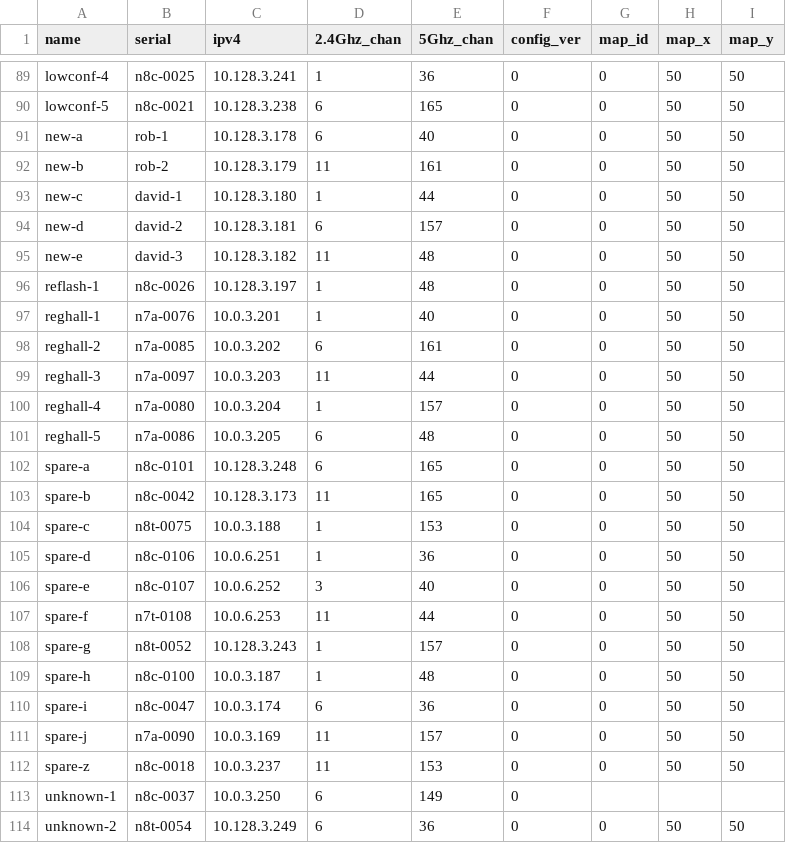
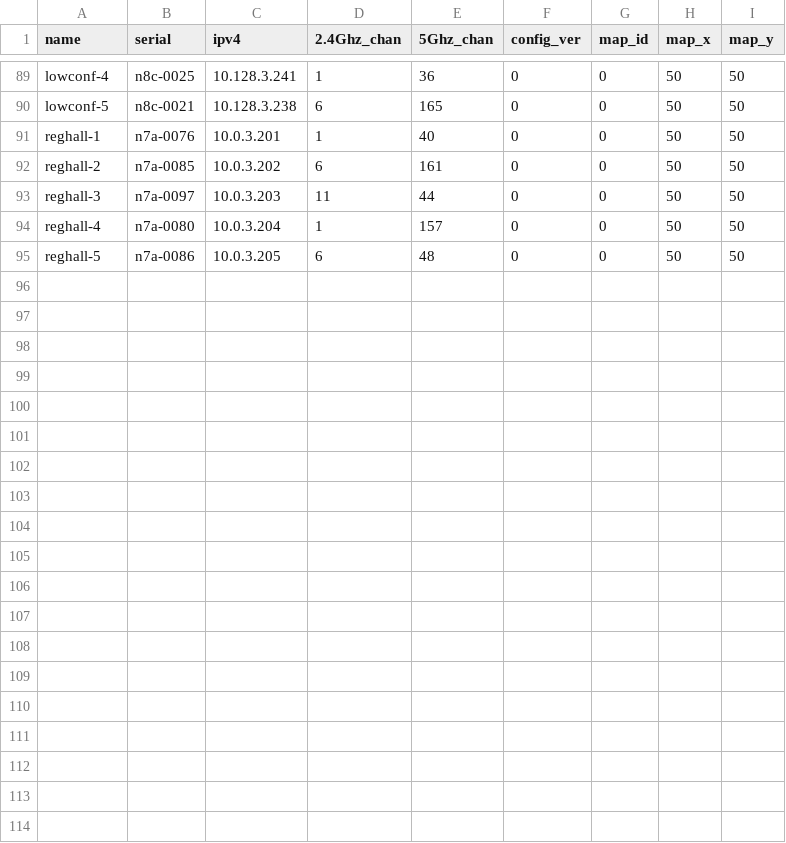
Before and after one commit to socallinuxexpo/scale-network, a CSV file: facts/aps/apuse.csv, drawn as a sheet; only a part is shown, gaps mark what is left out; the diff names each change by its address in the sheet, - before the commit and + after, or states it on an @@ line.

Commit message:
remove unused aps from apuse

```diff
--- a/facts/aps/apuse.csv
+++ b/facts/aps/apuse.csv
-row 91: new-a | rob-1 | 10.128.3.178 | 6 | 40 | 0 | 0 | 50 | 50
-row 92: new-b | rob-2 | 10.128.3.179 | 11 | 161 | 0 | 0 | 50 | 50
-row 93: new-c | david-1 | 10.128.3.180 | 1 | 44 | 0 | 0 | 50 | 50
-row 94: new-d | david-2 | 10.128.3.181 | 6 | 157 | 0 | 0 | 50 | 50
-row 95: new-e | david-3 | 10.128.3.182 | 11 | 48 | 0 | 0 | 50 | 50
-row 96: reflash-1 | n8c-0026 | 10.128.3.197 | 1 | 48 | 0 | 0 | 50 | 50
-row 102: spare-a | n8c-0101 | 10.128.3.248 | 6 | 165 | 0 | 0 | 50 | 50
-row 103: spare-b | n8c-0042 | 10.128.3.173 | 11 | 165 | 0 | 0 | 50 | 50
-row 104: spare-c | n8t-0075 | 10.0.3.188 | 1 | 153 | 0 | 0 | 50 | 50
-row 105: spare-d | n8c-0106 | 10.0.6.251 | 1 | 36 | 0 | 0 | 50 | 50
-row 106: spare-e | n8c-0107 | 10.0.6.252 | 3 | 40 | 0 | 0 | 50 | 50
-row 107: spare-f | n7t-0108 | 10.0.6.253 | 11 | 44 | 0 | 0 | 50 | 50
-row 108: spare-g | n8t-0052 | 10.128.3.243 | 1 | 157 | 0 | 0 | 50 | 50
-row 109: spare-h | n8c-0100 | 10.0.3.187 | 1 | 48 | 0 | 0 | 50 | 50
-row 110: spare-i | n8c-0047 | 10.0.3.174 | 6 | 36 | 0 | 0 | 50 | 50
-row 111: spare-j | n7a-0090 | 10.0.3.169 | 11 | 157 | 0 | 0 | 50 | 50
-row 112: spare-z | n8c-0018 | 10.0.3.237 | 11 | 153 | 0 | 0 | 50 | 50
-row 113: unknown-1 | n8c-0037 | 10.0.3.250 | 6 | 149 | 0
-row 114: unknown-2 | n8t-0054 | 10.128.3.249 | 6 | 36 | 0 | 0 | 50 | 50
```
